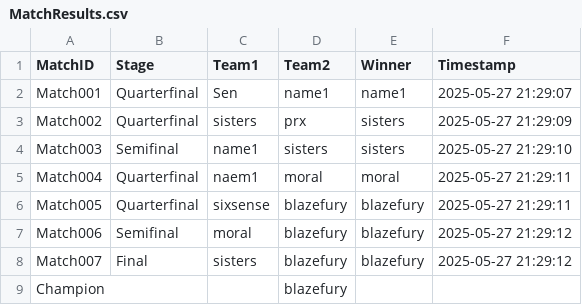
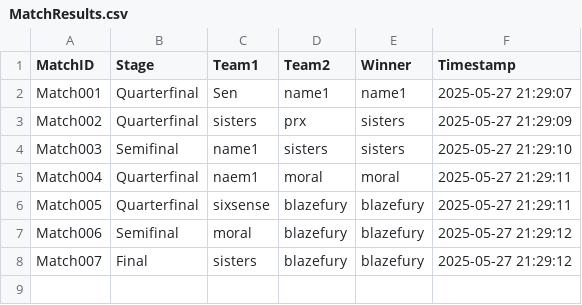
Before and after one commit to KeithLoZeHui/2ndDSGroupAssignment, a CSV file: 2ndDataStructure/MatchResults.csv, drawn as a sheet.

Commit message:
csv

```diff
--- a/2ndDataStructure/MatchResults.csv
+++ b/2ndDataStructure/MatchResults.csv
@@ -8,2 +8 @@ Match006,Semifinal,moral,blazefury,blazefury,2025-05-27 21:29:12
 Match007,Final,sisters,blazefury,blazefury,2025-05-27 21:29:12
-Champion,,,blazefury
```
